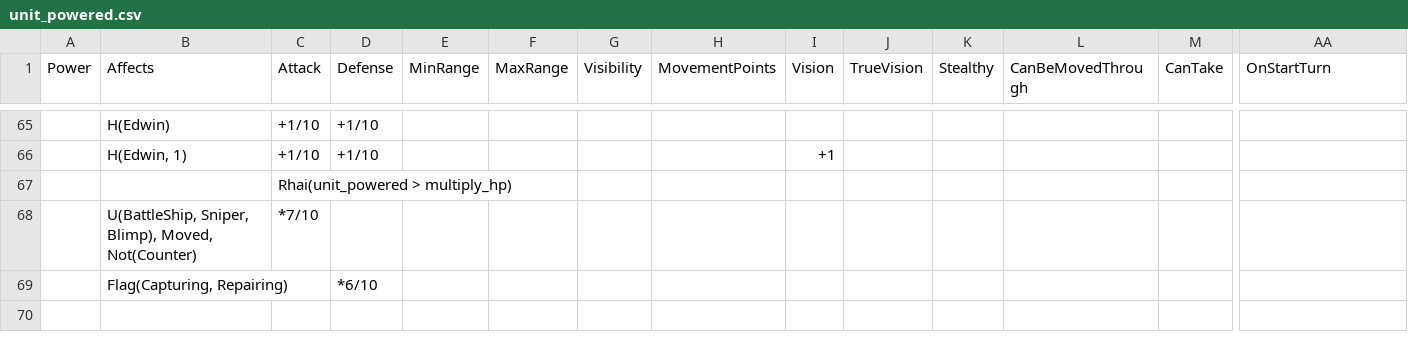
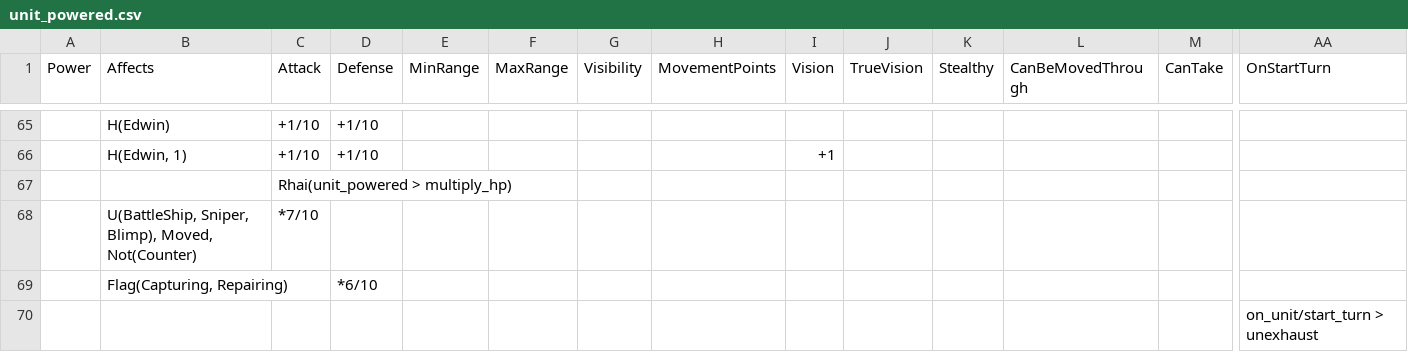
Before and after one commit to stratecide/tbs-core, a CSV file: configs/default_test/unit_powered.csv, drawn as a sheet; only a part is shown, gaps mark what is left out; rows hold the shown columns only; the diff names each change by its address in the sheet, - before the commit and + after, or states it on an @@ line.

Commit message:
units::tests pass

```diff
--- a/configs/default_test/unit_powered.csv
+++ b/configs/default_test/unit_powered.csv
+row 70:  |  |  |  |  |  |  |  |  |  |  |  |  | on_unit/start_turn > unexhaust
```
Also changed, not shown: 22 other files.
